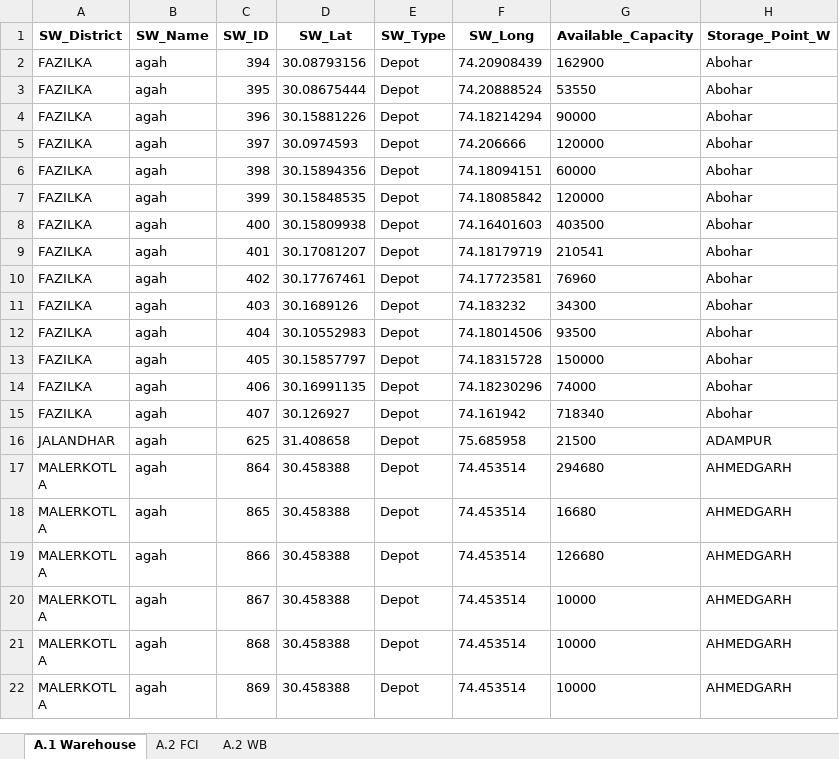
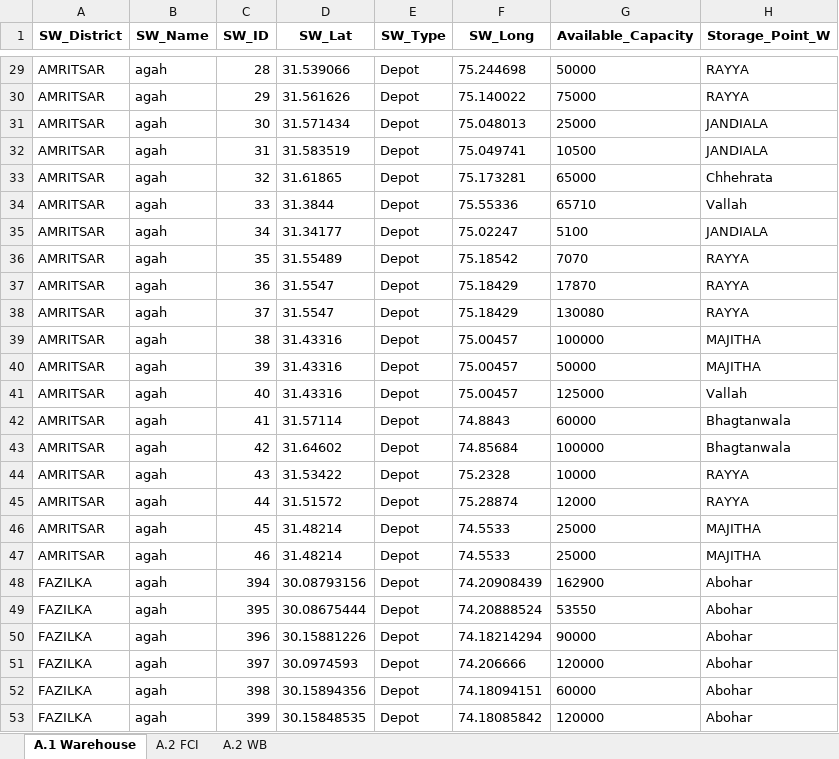
Before and after one commit to psltool3/PB_Poc_SH, an Excel workbook: pds_admin_Punjab_R/Backend/Backend/Data_2.xlsx, sheet A.1 Warehouse, drawn as a sheet; only a part is shown, gaps mark what is left out; the shorter side is filled out with more unchanged rows; values as stored, in another font and other column widths than the file's, no borders; the diff covers the shown part only; the diff names each change by its address in the sheet, - before the commit and + after, or states it on an @@ line.

```diff
--- a/pds_admin_Punjab_R/Backend/Backend/Data_2.xlsx (sheet A.1 Warehouse)
+++ b/pds_admin_Punjab_R/Backend/Backend/Data_2.xlsx (sheet A.1 Warehouse)
+row 29: AMRITSAR | agah | 28 | 31.539066 | Depot | 75.244698 | 50000 | RAYYA
+row 30: AMRITSAR | agah | 29 | 31.561626 | Depot | 75.140022 | 75000 | RAYYA
+row 31: AMRITSAR | agah | 30 | 31.571434 | Depot | 75.048013 | 25000 | JANDIALA
+row 32: AMRITSAR | agah | 31 | 31.583519 | Depot | 75.049741 | 10500 | JANDIALA
+row 33: AMRITSAR | agah | 32 | 31.61865 | Depot | 75.173281 | 65000 | Chhehrata
+row 34: AMRITSAR | agah | 33 | 31.3844 | Depot | 75.55336 | 65710 | Vallah
+row 35: AMRITSAR | agah | 34 | 31.34177 | Depot | 75.02247 | 5100 | JANDIALA
+row 36: AMRITSAR | agah | 35 | 31.55489 | Depot | 75.18542 | 7070 | RAYYA
+row 37: AMRITSAR | agah | 36 | 31.5547 | Depot | 75.18429 | 17870 | RAYYA
+row 38: AMRITSAR | agah | 37 | 31.5547 | Depot | 75.18429 | 130080 | RAYYA
+row 39: AMRITSAR | agah | 38 | 31.43316 | Depot | 75.00457 | 100000 | MAJITHA
+row 40: AMRITSAR | agah | 39 | 31.43316 | Depot | 75.00457 | 50000 | MAJITHA
+row 41: AMRITSAR | agah | 40 | 31.43316 | Depot | 75.00457 | 125000 | Vallah
+row 42: AMRITSAR | agah | 41 | 31.57114 | Depot | 74.8843 | 60000 | Bhagtanwala
+row 43: AMRITSAR | agah | 42 | 31.64602 | Depot | 74.85684 | 100000 | Bhagtanwala
+row 44: AMRITSAR | agah | 43 | 31.53422 | Depot | 75.2328 | 10000 | RAYYA
+row 45: AMRITSAR | agah | 44 | 31.51572 | Depot | 75.28874 | 12000 | RAYYA
+row 46: AMRITSAR | agah | 45 | 31.48214 | Depot | 74.5533 | 25000 | MAJITHA
+row 47: AMRITSAR | agah | 46 | 31.48214 | Depot | 74.5533 | 25000 | MAJITHA
```
Also changed, not shown: 27 added rows elsewhere in this sheet, 2 other files.
